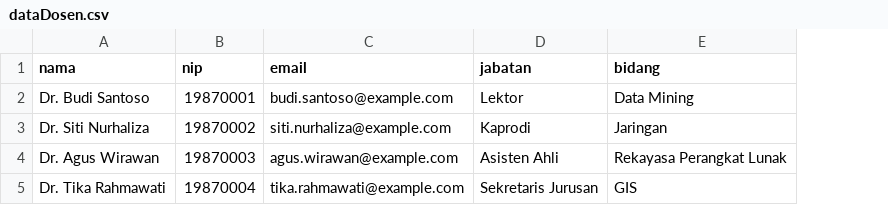
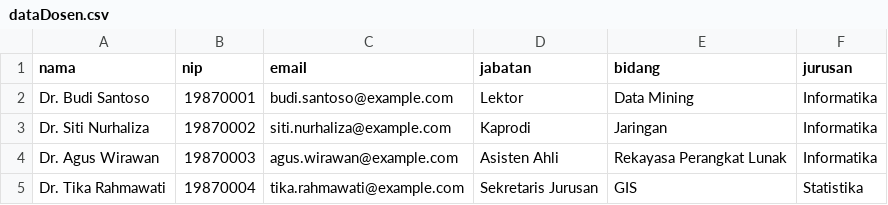
Before and after one commit to sharahiya/SIBITA, a CSV file: dataDosen.csv, drawn as a sheet; the diff names each change by its address in the sheet, - before the commit and + after, or states it on an @@ line.

Commit message:
feat: add data display to admin dashboard

```diff
--- a/dataDosen.csv
+++ b/dataDosen.csv
+column F (jurusan), rows 2-5: Informatika | Informatika | Informatika | Statistika
```
Also changed, not shown: dataMahasiswa.csv, 20 other files.
